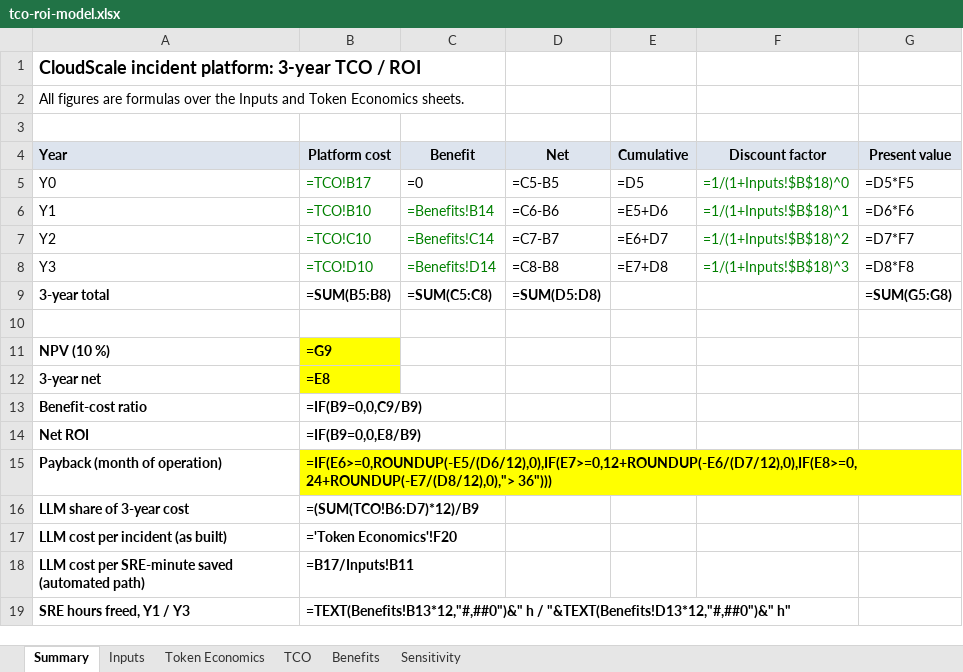
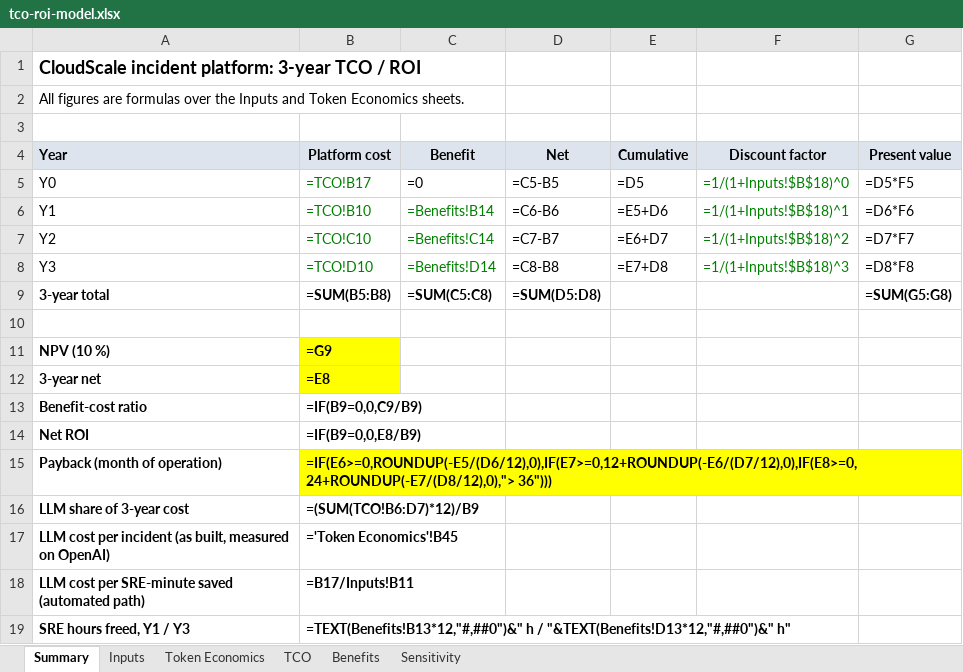
Before and after one commit to SuchitraShelke/CloudScale-Incident-Remediation, an Excel workbook: docs/financial/tco-roi-model.xlsx, sheet Summary, drawn as a sheet; values as stored, in another font and other column widths than the file's, no borders; formulas without a stored value are shown as written; removed rows and columns are numbered as before the commit, all else as after; the diff names each change by its address in the sheet, - before the commit and + after, or states it on an @@ line.

```diff
--- a/docs/financial/tco-roi-model.xlsx (sheet Summary)
+++ b/docs/financial/tco-roi-model.xlsx (sheet Summary)
-row 17: LLM cost per incident (as built) | ='Token Economics'!F20
+row 17: LLM cost per incident (as built, measured on OpenAI) | ='Token Economics'!B45
```
Also changed, not shown: sheet Token Economics, sheet TCO, 26 other files.
